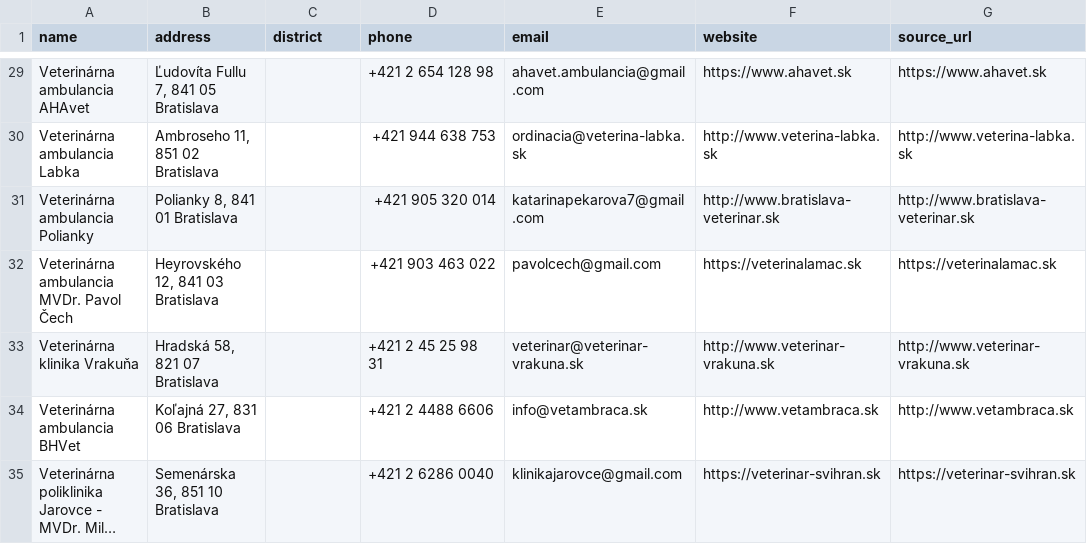
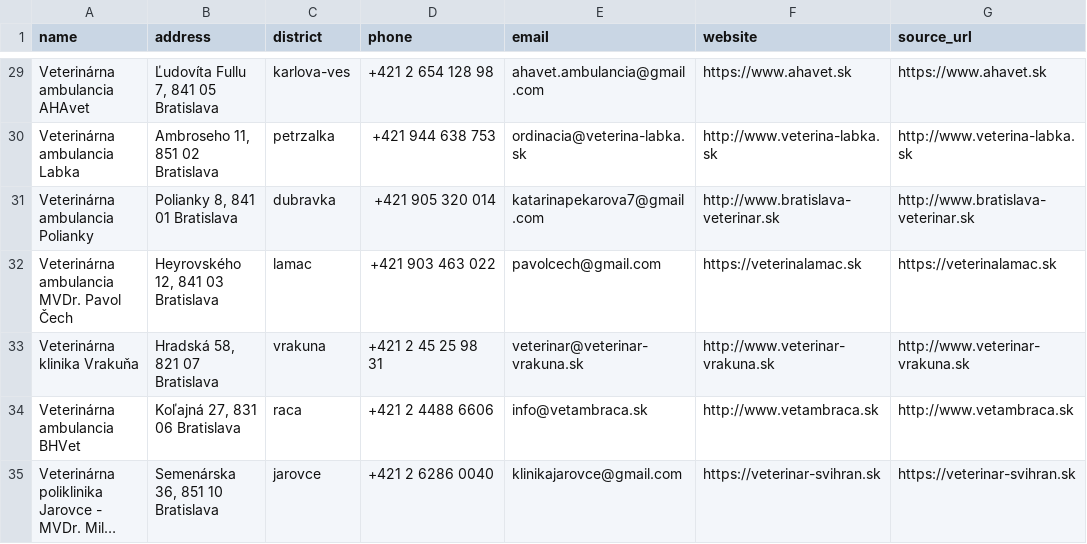
Before and after one commit to OLLEZHIK/shop, a CSV file: data/vet-clinics-bratislava.csv, drawn as a sheet; only a part is shown, gaps mark what is left out; long unchanged cells end in …; the diff covers the shown part only; the diff names each change by its address in the sheet, - before the commit and + after, or states it on an @@ line.

```diff
--- a/data/vet-clinics-bratislava.csv
+++ b/data/vet-clinics-bratislava.csv
-C29 (district): (empty)
+C29 (district): karlova-ves
-C30 (district): (empty)
+C30 (district): petrzalka
-C31 (district): (empty)
+C31 (district): dubravka
-C32 (district): (empty)
+C32 (district): lamac
-C33 (district): (empty)
+C33 (district): vrakuna
-C34 (district): (empty)
+C34 (district): raca
-C35 (district): (empty)
+C35 (district): jarovce
```
Also changed, not shown: 27 edited cells elsewhere in this file, data/salons-bratislava.csv.
